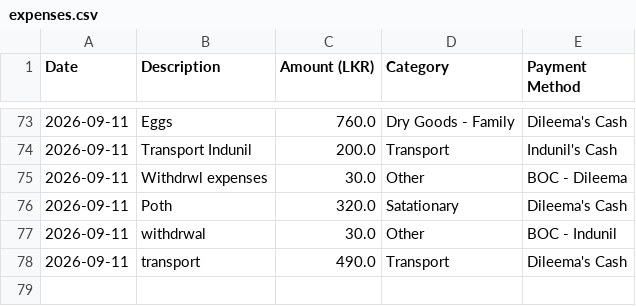
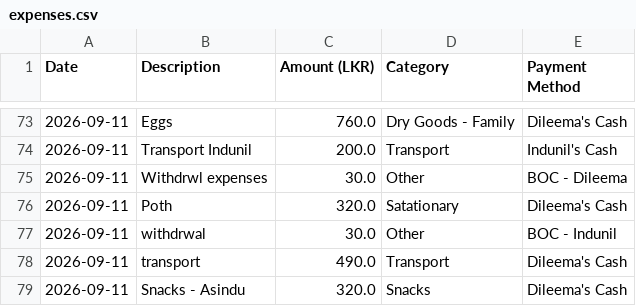
Before and after one commit to idulakpr/family-finance-tracker, a CSV file: data/expenses.csv, drawn as a sheet; only a part is shown, gaps mark what is left out.

Commit message:
Add new expense

```diff
--- a/data/expenses.csv
+++ b/data/expenses.csv
@@ -78 +78,2 @@ Date,Description,Amount (LKR),Category,Payment Method
 2026-09-11,transport,490.0,Transport,Dileema's Cash
+2026-09-11,Snacks - Asindu,320.0,Snacks,Dileema's Cash
```
